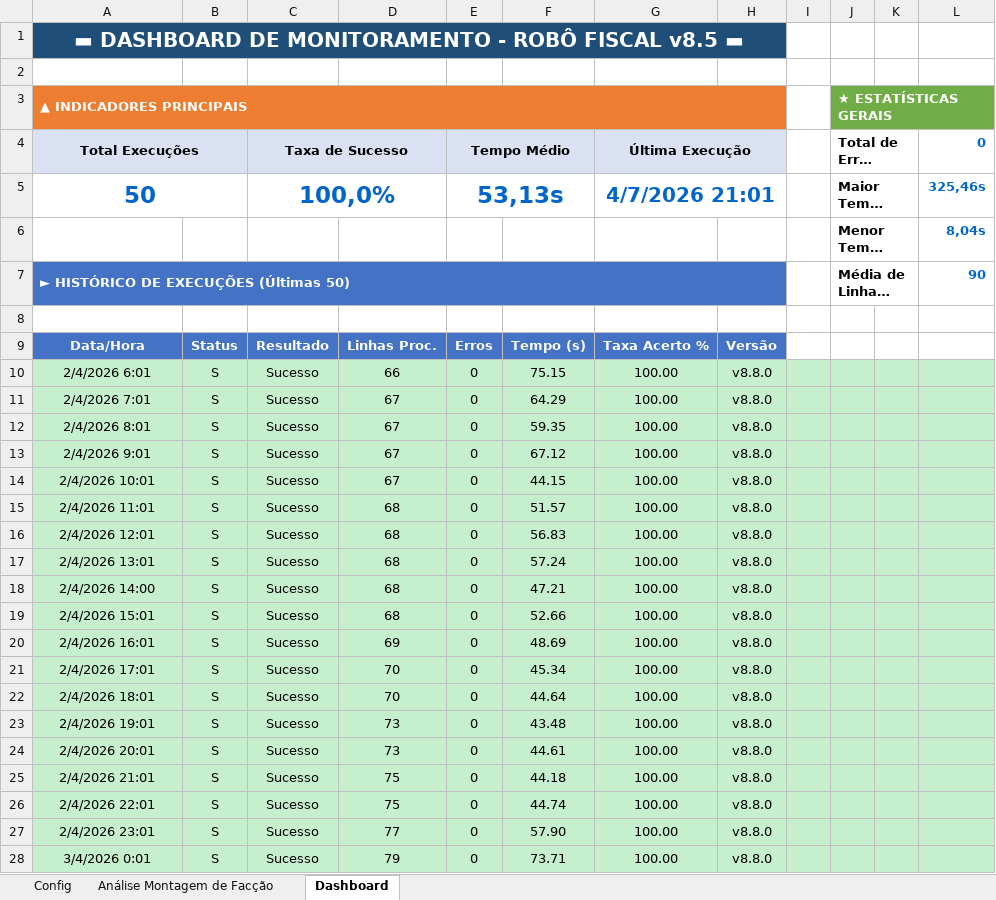
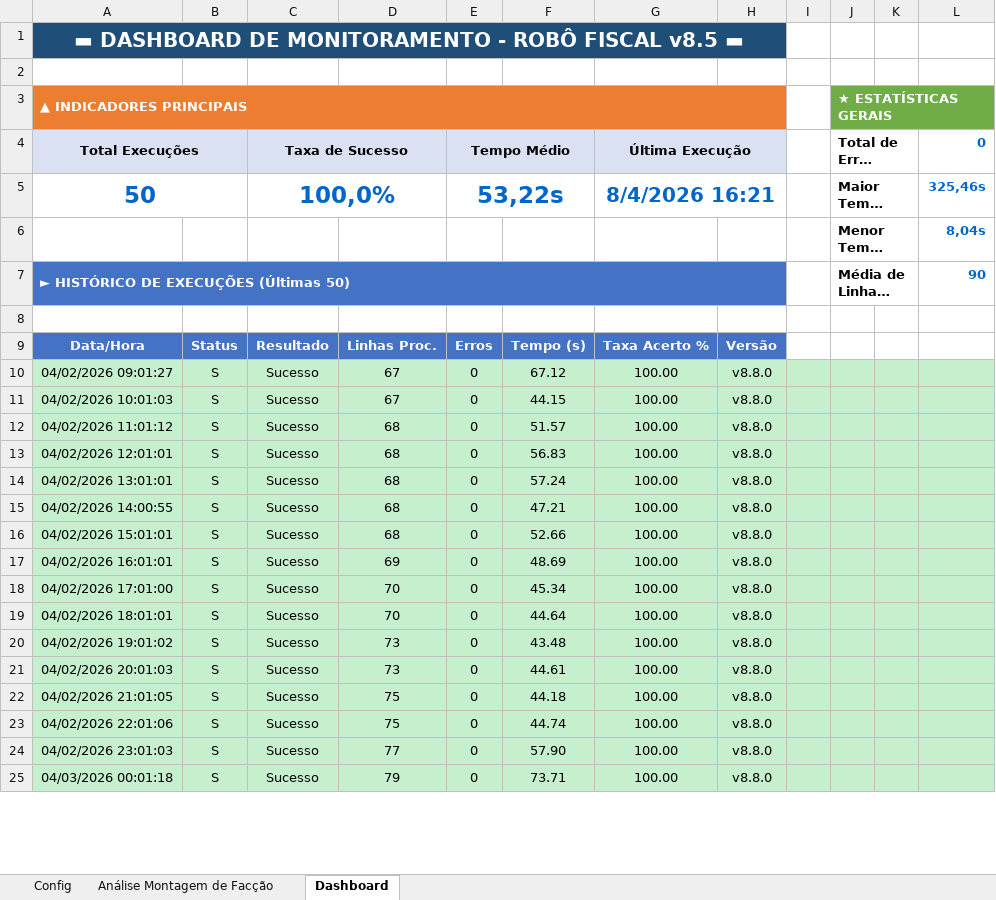
Before and after one commit to GabrielDiasNN/Automacoes-CR, an Excel workbook: Montagem de Terceirizados/Validador_Notas_Montagem.xlsm, sheet Dashboard, drawn as a sheet; only a part is shown; long unchanged cells end in …; values as stored, in another font and other column widths than the file's, no borders; charts and pictures not drawn; removed rows and columns are numbered as before the commit, all else as after; the diff covers the shown part only; the diff names each change by its address in the sheet, - before the commit and + after, or states it on an @@ line.

```diff
--- a/Montagem de Terceirizados/Validador_Notas_Montagem.xlsm (sheet Dashboard)
+++ b/Montagem de Terceirizados/Validador_Notas_Montagem.xlsm (sheet Dashboard)
-E5 (Tempo Médio): 53,13s
+E5 (Tempo Médio): 53,22s
-G5 (Última Execução): 4/7/2026 21:01
+G5 (Última Execução): 8/4/2026 16:21
-row 10: 2/4/2026 6:01 | S | Sucesso | 66 | 0 | 75.15 | 100.00 | v8.8.0
-row 11: 2/4/2026 7:01 | S | Sucesso | 67 | 0 | 64.29 | 100.00 | v8.8.0
-row 12: 2/4/2026 8:01 | S | Sucesso | 67 | 0 | 59.35 | 100.00 | v8.8.0
-A10 (Total Execuções): 2/4/2026 9:01
+A10 (Total Execuções): 04/02/2026 09:01:27
-A11 (Total Execuções): 2/4/2026 10:01
+A11 (Total Execuções): 04/02/2026 10:01:03
-A12 (Total Execuções): 2/4/2026 11:01
+A12 (Total Execuções): 04/02/2026 11:01:12
-A13 (Total Execuções): 2/4/2026 12:01
+A13 (Total Execuções): 04/02/2026 12:01:01
-A14 (Total Execuções): 2/4/2026 13:01
+A14 (Total Execuções): 04/02/2026 13:01:01
-A15 (Total Execuções): 2/4/2026 14:00
+A15 (Total Execuções): 04/02/2026 14:00:55
-A16 (Total Execuções): 2/4/2026 15:01
+A16 (Total Execuções): 04/02/2026 15:01:01
-A17 (Total Execuções): 2/4/2026 16:01
+A17 (Total Execuções): 04/02/2026 16:01:01
-A18 (Total Execuções): 2/4/2026 17:01
+A18 (Total Execuções): 04/02/2026 17:01:00
-A19 (Total Execuções): 2/4/2026 18:01
+A19 (Total Execuções): 04/02/2026 18:01:01
-A20 (Total Execuções): 2/4/2026 19:01
+A20 (Total Execuções): 04/02/2026 19:01:02
-A21 (Total Execuções): 2/4/2026 20:01
+A21 (Total Execuções): 04/02/2026 20:01:03
-A22 (Total Execuções): 2/4/2026 21:01
+A22 (Total Execuções): 04/02/2026 21:01:05
-A23 (Total Execuções): 2/4/2026 22:01
+A23 (Total Execuções): 04/02/2026 22:01:06
-A24 (Total Execuções): 2/4/2026 23:01
+A24 (Total Execuções): 04/02/2026 23:01:03
-A25 (Total Execuções): 3/4/2026 0:01
+A25 (Total Execuções): 04/03/2026 00:01:18
```
Also changed, not shown: 3 added rows and 31 edited cells elsewhere in this sheet, sheet Análise Montagem de Facção, charts or pictures, 10 other files.
